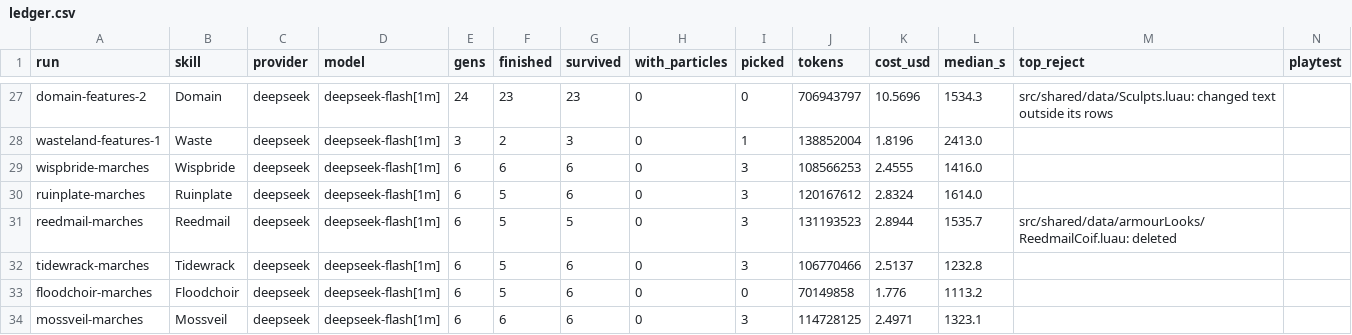
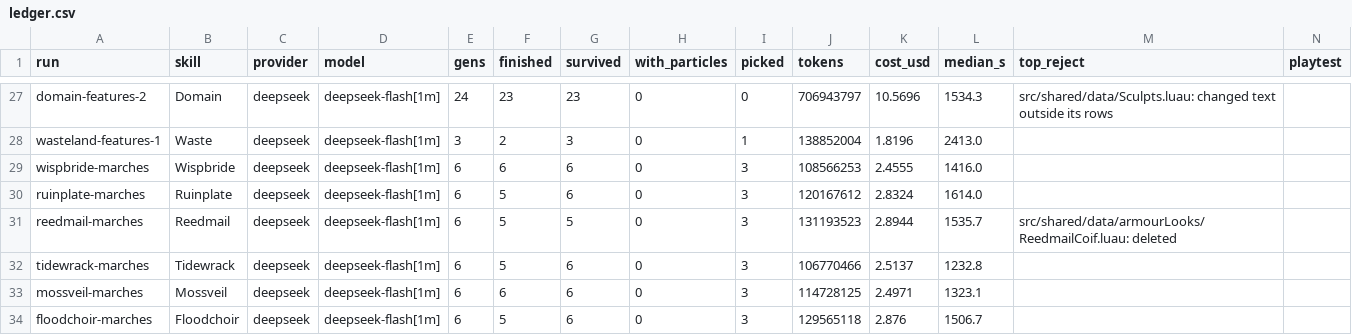
Before and after one commit to singsongallalong/swarm-lab, a CSV file: results/ledger.csv, drawn as a sheet; only a part is shown, gaps mark what is left out; removed rows and columns are numbered as before the commit, all else as after; the diff names each change by its address in the sheet, - before the commit and + after, or states it on an @@ line.

```diff
--- a/results/ledger.csv
+++ b/results/ledger.csv
-row 33: floodchoir-marches | Floodchoir | deepseek | deepseek-flash[1m] | 6 | 5 | 6 | 0 | 0 | 70149858 | 1.776 | 1113.2
+row 34: floodchoir-marches | Floodchoir | deepseek | deepseek-flash[1m] | 6 | 5 | 6 | 0 | 3 | 129565118 | 2.876 | 1506.7
```
Also changed, not shown: 57 other files.
